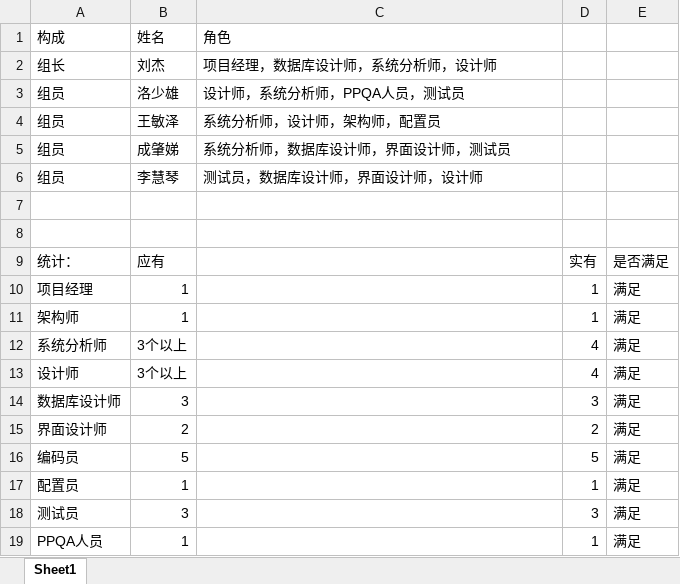
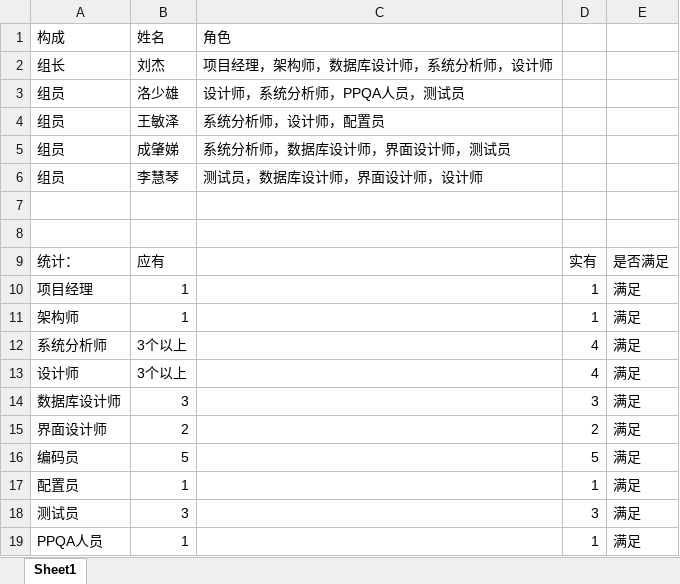
Before and after one commit to NillsWang/OlineEducationSys, an Excel workbook: practical_exloir/先启阶段/配置变更/角色分工/角色分配及安排表.xlsx, sheet Sheet1, drawn as a sheet; values as stored, in another font and other column widths than the file's, no borders; the diff names each change by its address in the sheet, - before the commit and + after, or states it on an @@ line.

Commit message:
角色变更

```diff
--- a/practical_exloir/先启阶段/配置变更/角色分工/角色分配及安排表.xlsx (sheet Sheet1)
+++ b/practical_exloir/先启阶段/配置变更/角色分工/角色分配及安排表.xlsx (sheet Sheet1)
-C2: 项目经理，数据库设计师，系统分析师，设计师
+C2: 项目经理，架构师，数据库设计师，系统分析师，设计师
-C4: 系统分析师，设计师，架构师，配置员
+C4: 系统分析师，设计师，配置员
```
